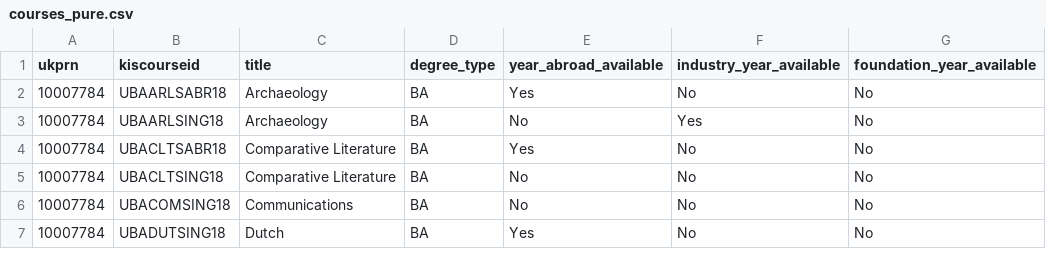
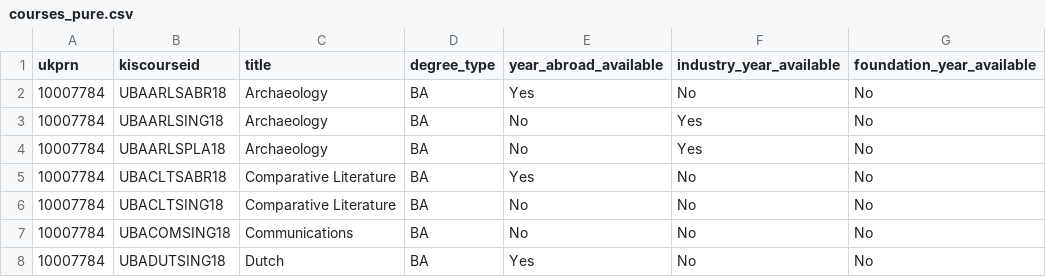
Before and after one commit to Danjones-DJ/degree-matchmaker, a CSV file: courses_pure.csv, drawn as a sheet; only a part is shown.

```diff
--- a/courses_pure.csv
+++ b/courses_pure.csv
@@ -3,2 +3,3 @@ ukprn,kiscourseid,title,degree_type,year_abroad_available,industry_year_availabl
 10007784,UBAARLSING18,Archaeology,BA,No,Yes,No
+10007784,UBAARLSPLA18,Archaeology,BA,No,Yes,No
 10007784,UBACLTSABR18,Comparative Literature,BA,Yes,No,No
```
Also changed, not shown: courses_minor.csv.
